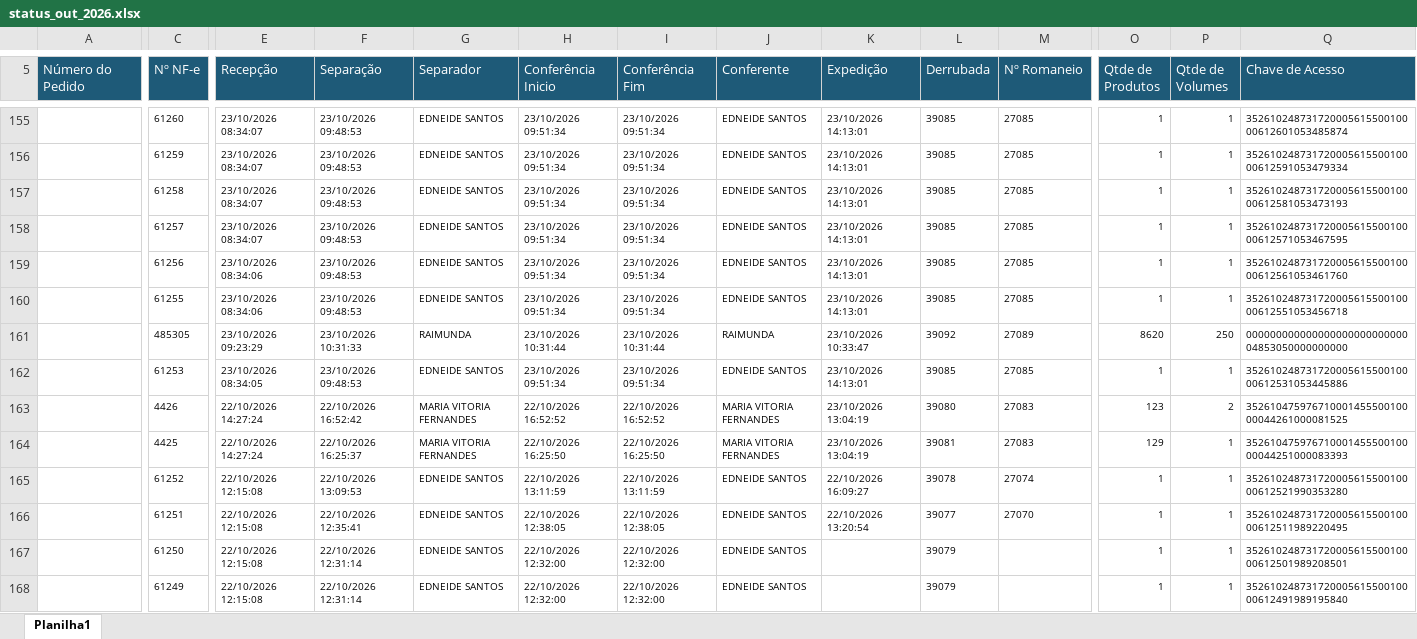
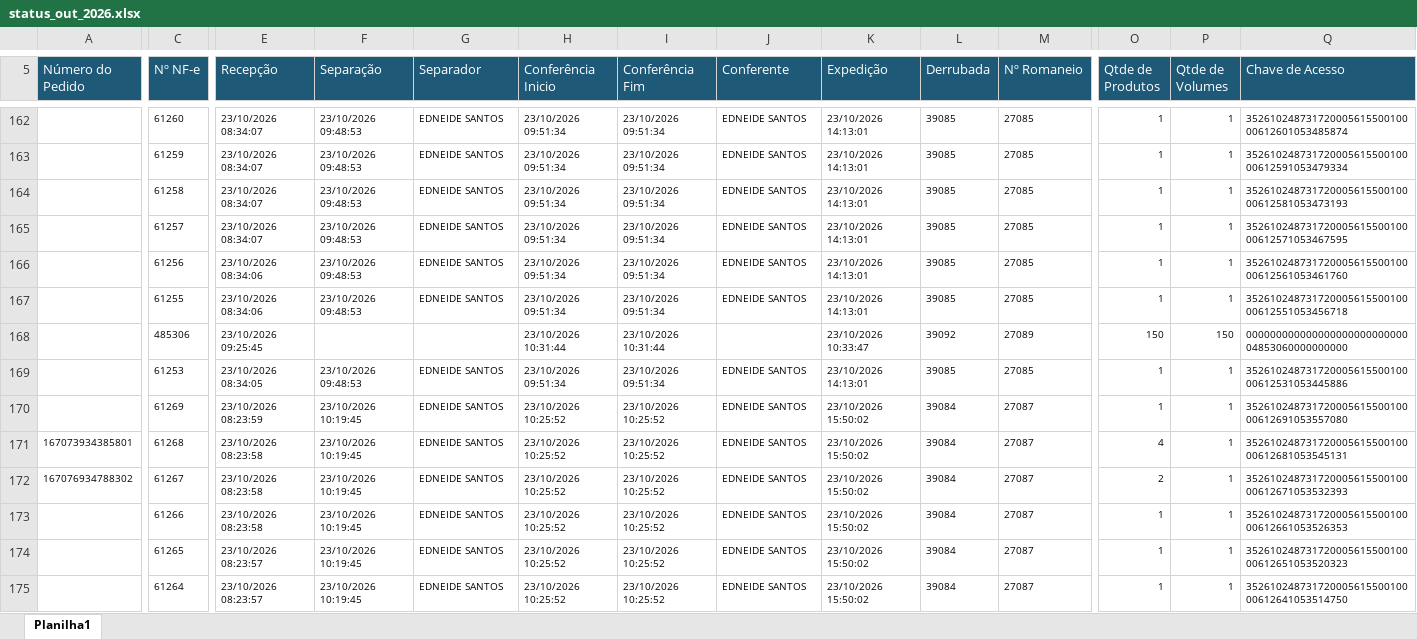
Before and after one commit to phdev2024/dashboard_operacao, an Excel workbook: data/status_saida/operacional/status_out_2026.xlsx, sheet Planilha1, drawn as a sheet; only a part is shown, gaps mark what is left out; values as stored, in another font and other column widths than the file's, no borders; addresses are those after the commit; rows hold the shown columns only; the diff covers the shown part only; the diff names each change by its address in the sheet, - before the commit and + after, or states it on an @@ line.

Commit message:
auto: atualiza base operacional via atalho

```diff
--- a/data/status_saida/operacional/status_out_2026.xlsx (sheet Planilha1)
+++ b/data/status_saida/operacional/status_out_2026.xlsx (sheet Planilha1)
-C168 (Nº NF-e): 485305
+C168 (Nº NF-e): 485306
-E168 (Recepção): 23/10/2026 09:23:29
+E168 (Recepção): 23/10/2026 09:25:45
-F168 (Separação): 23/10/2026 10:31:33
+F168 (Separação): (empty)
-G168 (Separador): RAIMUNDA
+G168 (Separador): (empty)
-J168 (Conferente): RAIMUNDA
+J168 (Conferente): (empty)
-O168 (Qtde de Produtos): 8620
+O168 (Qtde de Produtos): 150
-P168 (Qtde de Volumes): 250
+P168 (Qtde de Volumes): 150
-Q168 (Chave de Acesso): 00000000000000000000000000004853050000000000
+Q168 (Chave de Acesso): 00000000000000000000000000004853060000000000
@@ row 163 moved to row 241: EXPEDIDO @@
@@ row 164 moved to row 242: EXPEDIDO @@
@@ row 165 moved to row 243: EXPEDIDO @@
+row 170:  | 61269 | 23/10/2026 08:23:59 | 23/10/2026 10:19:45 | EDNEIDE SANTOS | 23/10/2026 10:25:52 | 23/10/2026 10:25:52 | EDNEIDE SANTOS | 23/10/2026 15:50:02 | 39084 | 27087 | 1 | 1 | 35261024873172000561550010000612691053557080
+row 171: 167073934385801 | 61268 | 23/10/2026 08:23:58 | 23/10/2026 10:19:45 | EDNEIDE SANTOS | 23/10/2026 10:25:52 | 23/10/2026 10:25:52 | EDNEIDE SANTOS | 23/10/2026 15:50:02 | 39084 | 27087 | 4 | 1 | 35261024873172000561550010000612681053545131
+row 172: 167076934788302 | 61267 | 23/10/2026 08:23:58 | 23/10/2026 10:19:45 | EDNEIDE SANTOS | 23/10/2026 10:25:52 | 23/10/2026 10:25:52 | EDNEIDE SANTOS | 23/10/2026 15:50:02 | 39084 | 27087 | 2 | 1 | 35261024873172000561550010000612671053532393
+row 173:  | 61266 | 23/10/2026 08:23:58 | 23/10/2026 10:19:45 | EDNEIDE SANTOS | 23/10/2026 10:25:52 | 23/10/2026 10:25:52 | EDNEIDE SANTOS | 23/10/2026 15:50:02 | 39084 | 27087 | 1 | 1 | 35261024873172000561550010000612661053526353
+row 174:  | 61265 | 23/10/2026 08:23:57 | 23/10/2026 10:19:45 | EDNEIDE SANTOS | 23/10/2026 10:25:52 | 23/10/2026 10:25:52 | EDNEIDE SANTOS | 23/10/2026 15:50:02 | 39084 | 27087 | 1 | 1 | 35261024873172000561550010000612651053520323
-C175 (Nº NF-e): 61251
+C175 (Nº NF-e): 61264
-E175 (Recepção): 22/10/2026 12:15:08
+E175 (Recepção): 23/10/2026 08:23:57
-F175 (Separação): 22/10/2026 12:35:41
+F175 (Separação): 23/10/2026 10:19:45
-H175 (Conferência Inicio): 22/10/2026 12:38:05
+H175 (Conferência Inicio): 23/10/2026 10:25:52
-I175 (Conferência Fim): 22/10/2026 12:38:05
+I175 (Conferência Fim): 23/10/2026 10:25:52
-K175 (Expedição): 22/10/2026 13:20:54
+K175 (Expedição): 23/10/2026 15:50:02
-L175 (Derrubada): 39077
+L175 (Derrubada): 39084
-M175 (Nº Romaneio): 27070
+M175 (Nº Romaneio): 27087
-Q175 (Chave de Acesso): 35261024873172000561550010000612511989220495
+Q175 (Chave de Acesso): 35261024873172000561550010000612641053514750
@@ row 167 moved to row 245: EXPEDIDO @@
@@ row 168 moved to row 233: EXPEDIDO @@
```
Also changed, not shown: 49 added rows, 38 removed rows, 181 moved rows and 46 edited cells elsewhere in this sheet.
